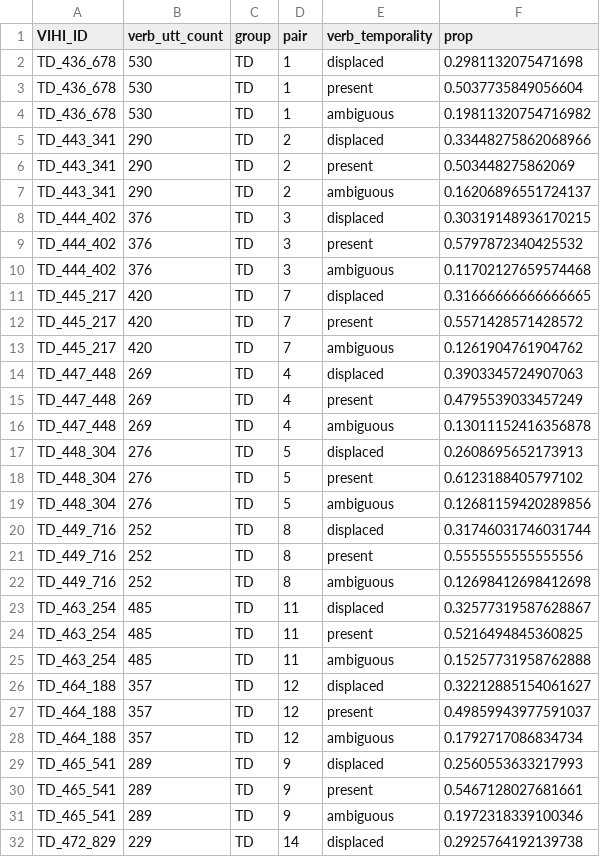
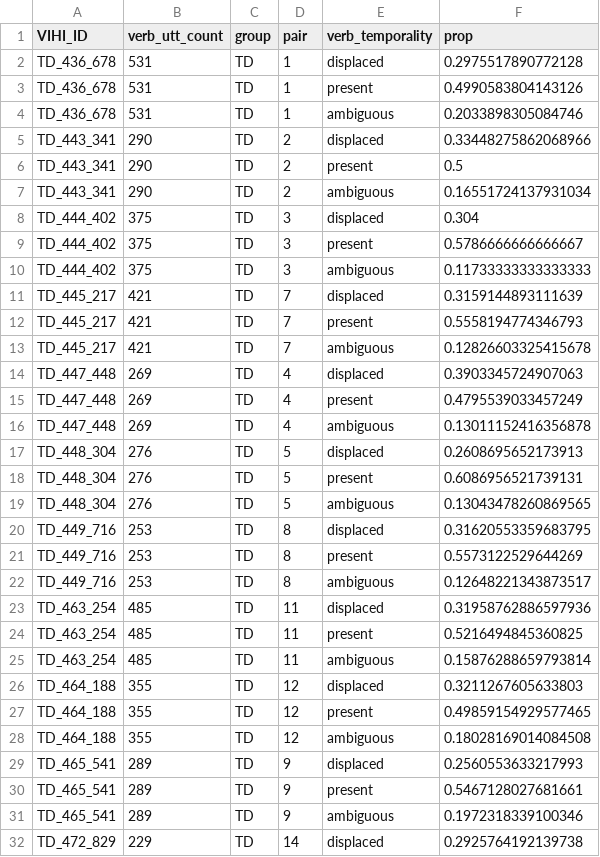
Before and after one commit to BergelsonLab/input_quality, a CSV file: data/LENA/Transcripts/Derived/temporality_props.csv, drawn as a sheet; only a part is shown; the diff covers the shown part only.

```diff
--- a/data/LENA/Transcripts/Derived/temporality_props.csv
+++ b/data/LENA/Transcripts/Derived/temporality_props.csv
@@ -1,14 +1,14 @@
 VIHI_ID,verb_utt_count,group,pair,verb_temporality,prop
-TD_436_678,530,TD,1,displaced,0.2981132075471698
-TD_436_678,530,TD,1,present,0.5037735849056604
-TD_436_678,530,TD,1,ambiguous,0.19811320754716982
+TD_436_678,531,TD,1,displaced,0.2975517890772128
+TD_436_678,531,TD,1,present,0.4990583804143126
+TD_436_678,531,TD,1,ambiguous,0.2033898305084746
 TD_443_341,290,TD,2,displaced,0.33448275862068966
-TD_443_341,290,TD,2,present,0.503448275862069
-TD_443_341,290,TD,2,ambiguous,0.16206896551724137
-TD_444_402,376,TD,3,displaced,0.30319148936170215
-TD_444_402,376,TD,3,present,0.5797872340425532
-TD_444_402,376,TD,3,ambiguous,0.11702127659574468
-TD_445_217,420,TD,7,displaced,0.31666666666666665
-TD_445_217,420,TD,7,present,0.5571428571428572
-TD_445_217,420,TD,7,ambiguous,0.1261904761904762
+TD_443_341,290,TD,2,present,0.5
+TD_443_341,290,TD,2,ambiguous,0.16551724137931034
+TD_444_402,375,TD,3,displaced,0.304
+TD_444_402,375,TD,3,present,0.5786666666666667
+TD_444_402,375,TD,3,ambiguous,0.11733333333333333
+TD_445_217,421,TD,7,displaced,0.3159144893111639
+TD_445_217,421,TD,7,present,0.5558194774346793
+TD_445_217,421,TD,7,ambiguous,0.12826603325415678
 TD_447_448,269,TD,4,displaced,0.3903345724907063
@@ -17,13 +17,13 @@ TD_447_448,269,TD,4,ambiguous,0.13011152416356878
 TD_448_304,276,TD,5,displaced,0.2608695652173913
-TD_448_304,276,TD,5,present,0.6123188405797102
-TD_448_304,276,TD,5,ambiguous,0.12681159420289856
-TD_449_716,252,TD,8,displaced,0.31746031746031744
-TD_449_716,252,TD,8,present,0.5555555555555556
-TD_449_716,252,TD,8,ambiguous,0.12698412698412698
-TD_463_254,485,TD,11,displaced,0.32577319587628867
+TD_448_304,276,TD,5,present,0.6086956521739131
+TD_448_304,276,TD,5,ambiguous,0.13043478260869565
+TD_449_716,253,TD,8,displaced,0.31620553359683795
+TD_449_716,253,TD,8,present,0.5573122529644269
+TD_449_716,253,TD,8,ambiguous,0.12648221343873517
+TD_463_254,485,TD,11,displaced,0.31958762886597936
 TD_463_254,485,TD,11,present,0.5216494845360825
-TD_463_254,485,TD,11,ambiguous,0.15257731958762888
-TD_464_188,357,TD,12,displaced,0.32212885154061627
-TD_464_188,357,TD,12,present,0.49859943977591037
-TD_464_188,357,TD,12,ambiguous,0.1792717086834734
+TD_463_254,485,TD,11,ambiguous,0.15876288659793814
+TD_464_188,355,TD,12,displaced,0.3211267605633803
+TD_464_188,355,TD,12,present,0.49859154929577465
+TD_464_188,355,TD,12,ambiguous,0.18028169014084508
 TD_465_541,289,TD,9,displaced,0.2560553633217993
```
Also changed, not shown: 56 edited cells elsewhere in this file, data/LENA/Transcripts/Derived/MLUs.csv, data/LENA/Transcripts/Derived/TTR_calculations.csv, 20 other files.
